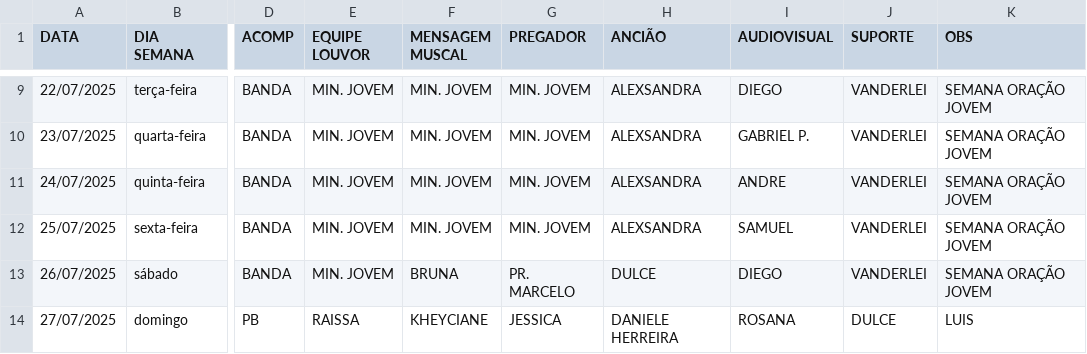
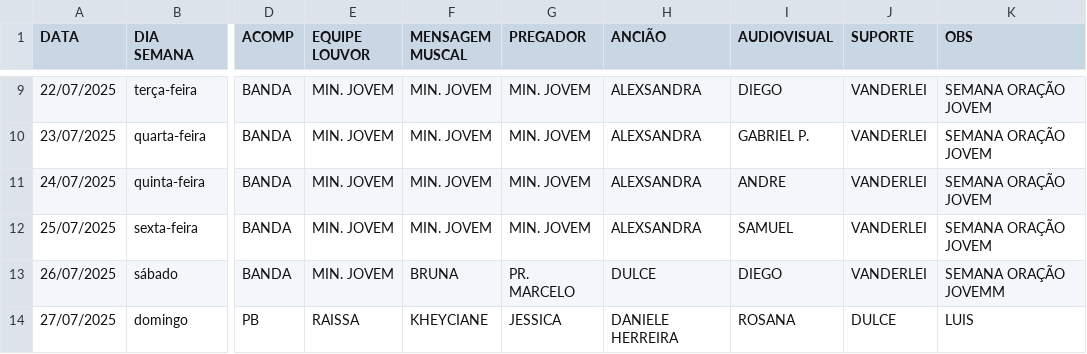
Before and after one commit to NatanBudny/EscalaMusica, a CSV file: docs/atual.csv, drawn as a sheet; only a part is shown, gaps mark what is left out; the diff names each change by its address in the sheet, - before the commit and + after, or states it on an @@ line.

Commit message:
Update atual.csv

```diff
--- a/docs/atual.csv
+++ b/docs/atual.csv
-K13 (OBS): SEMANA ORAÇÃO JOVEM
+K13 (OBS): SEMANA ORAÇÃO JOVEMM
```
